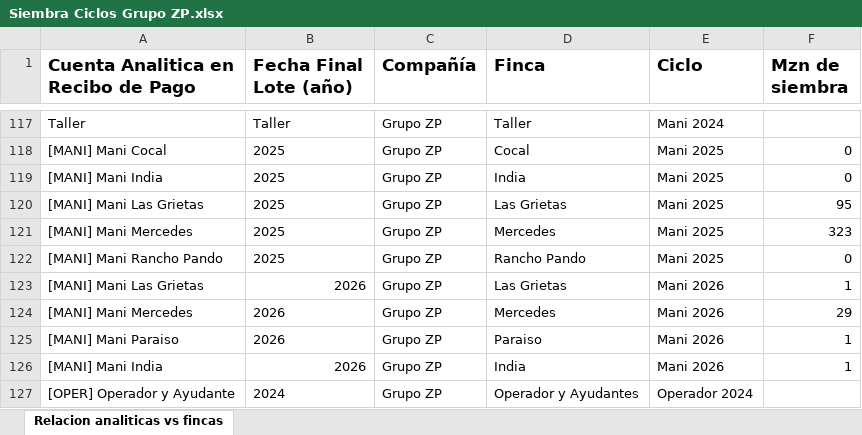
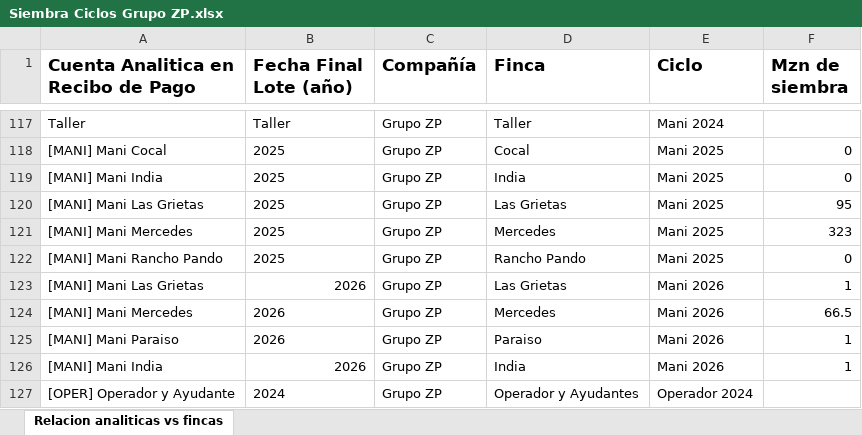
Before and after one commit to infoagrodb/dashboard, an Excel workbook: Siembra Ciclos Grupo ZP.xlsx, sheet Relacion analiticas vs fincas, drawn as a sheet; only a part is shown, gaps mark what is left out; values as stored, in another font and other column widths than the file's, no borders; the diff names each change by its address in the sheet, - before the commit and + after, or states it on an @@ line.

Commit message:
Add files via upload

```diff
--- a/Siembra Ciclos Grupo ZP.xlsx (sheet Relacion analiticas vs fincas)
+++ b/Siembra Ciclos Grupo ZP.xlsx (sheet Relacion analiticas vs fincas)
-F124 (Mzn de siembra): 29
+F124 (Mzn de siembra): 66.5
```
